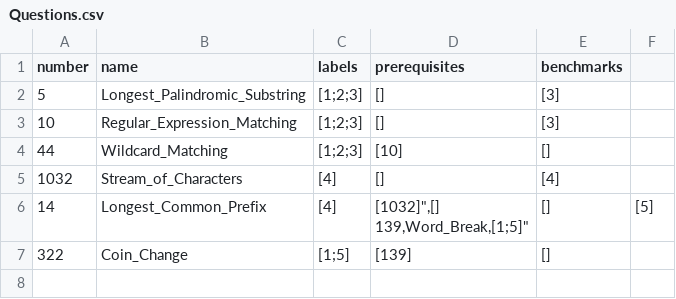
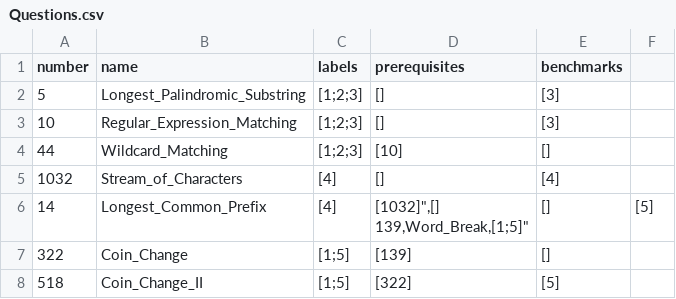
Before and after one commit to liushuyu6666/Algorithm_Leetcode_Java, a CSV file: src/_Summary_/Questions.csv, drawn as a sheet; the diff names each change by its address in the sheet, - before the commit and + after, or states it on an @@ line.

Commit message:
add coin change II

```diff
--- a/src/_Summary_/Questions.csv
+++ b/src/_Summary_/Questions.csv
+row 8: 518 | Coin_Change_II | [1;5] | [322] | [5]
```
Also changed, not shown: 3 other files.
